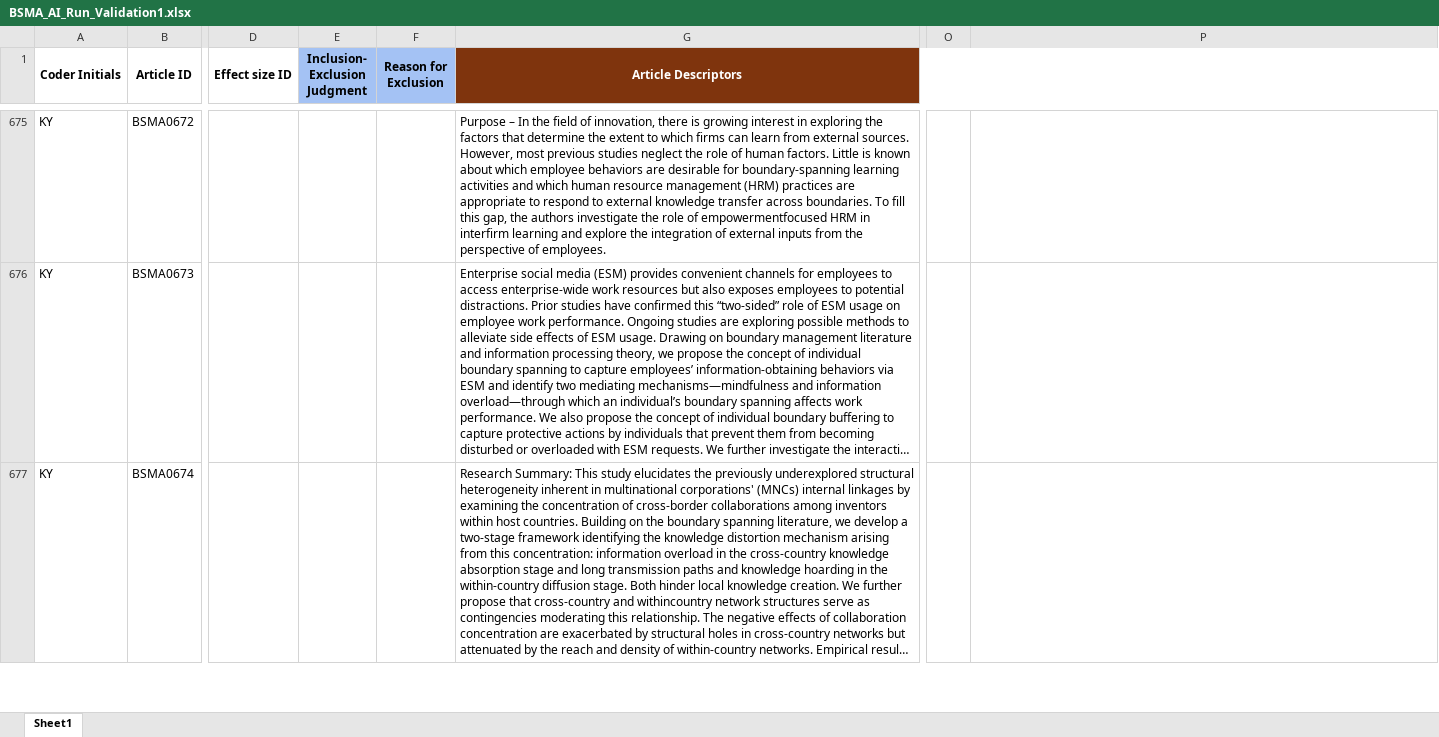
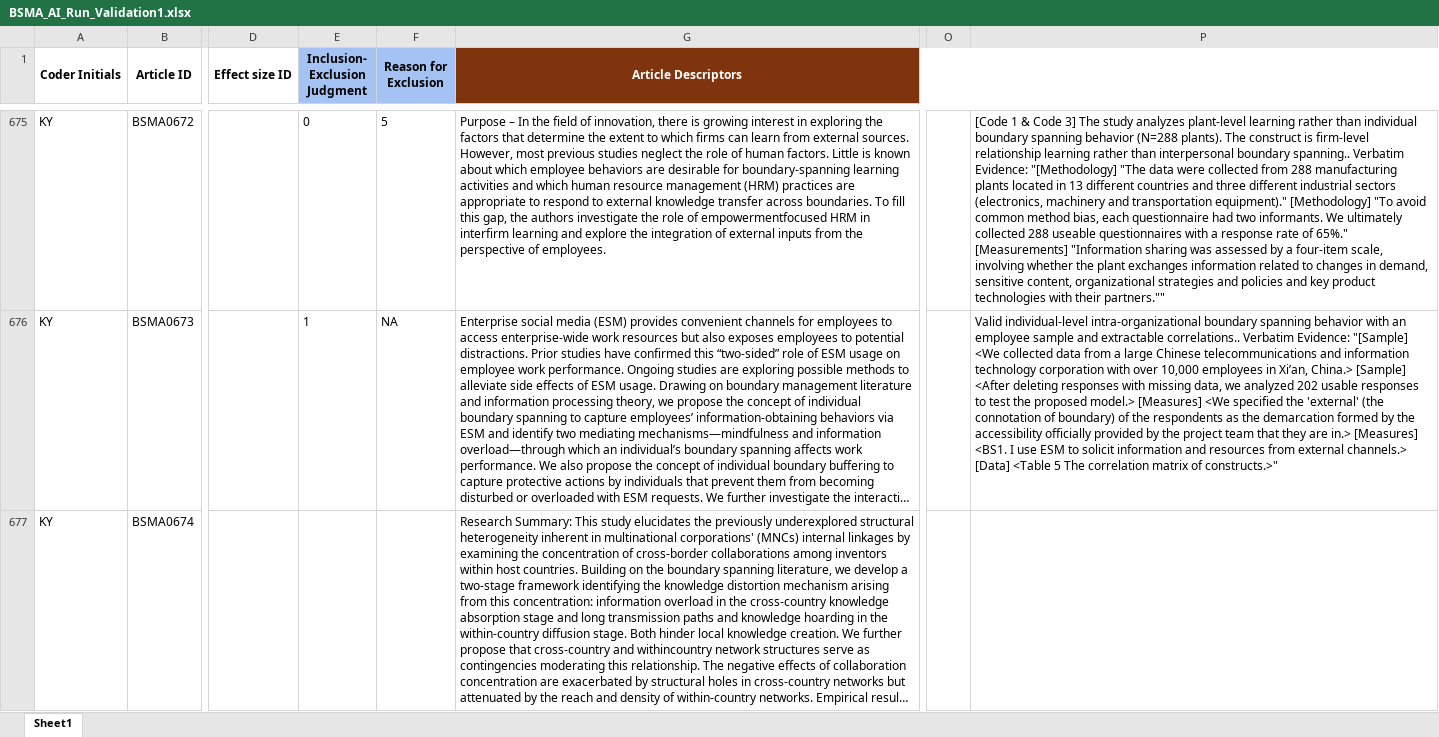
Before and after one commit to canadaofbin-netizen/BSMA_Summative, an Excel workbook: BSMA_AI_Run_Validation1.xlsx, sheet Sheet1, drawn as a sheet; only a part is shown, gaps mark what is left out; long unchanged cells end in …; values as stored, in another font and other column widths than the file's, no borders; the diff covers the shown part only; the diff names each change by its address in the sheet, - before the commit and + after, or states it on an @@ line.

Commit message:
Auto-backup: Post-highlighting batch completed

```diff
--- a/BSMA_AI_Run_Validation1.xlsx (sheet Sheet1)
+++ b/BSMA_AI_Run_Validation1.xlsx (sheet Sheet1)
-E675 (Inclusion- Exclusion Judgment): (empty)
+E675 (Inclusion- Exclusion Judgment): 0
-F675 (Reason for Exclusion): (empty)
+F675 (Reason for Exclusion): 5
-P675: (empty)
+P675: [Code 1 & Code 3] The study analyzes plant-level learning rather than individual boundary spanning behavior (N=288 plants). The construct is firm-level relationship learning rather than interpersonal boundary spanning.. Verbatim Evidence: "[Methodology] "The data were collected from 288 manufacturing plants located in 13 different countries and three different industrial sectors (electronics, machinery and transportation equipment)." [Methodology] "To avoid common method bias, each questionnaire had two informants. We ultimately collected 288 useable questionnaires with a response rate of 65%." [Measurements] "Information sharing was assessed by a four-item scale, involving whether the plant exchanges information related to changes in demand, sensitive content, organizational strategies and policies and key product technologies with their partners.""
-E676 (Inclusion- Exclusion Judgment): (empty)
+E676 (Inclusion- Exclusion Judgment): 1
-F676 (Reason for Exclusion): (empty)
+F676 (Reason for Exclusion): NA
-P676: (empty)
+P676: Valid individual-level intra-organizational boundary spanning behavior with an employee sample and extractable correlations.. Verbatim Evidence: "[Sample] <We collected data from a large Chinese telecommunications and information technology corporation with over 10,000 employees in Xi’an, China.> [Sample] <After deleting responses with missing data, we analyzed 202 usable responses to test the proposed model.> [Measures] <We specified the 'external' (the connotation of boundary) of the respondents as the demarcation formed by the accessibility officially provided by the project team that they are in.> [Measures] <BS1. I use ESM to solicit information and resources from external channels.> [Data] <Table 5 The correlation matrix of constructs.>"
```
Also changed, not shown: 111 edited cells elsewhere in this sheet.
